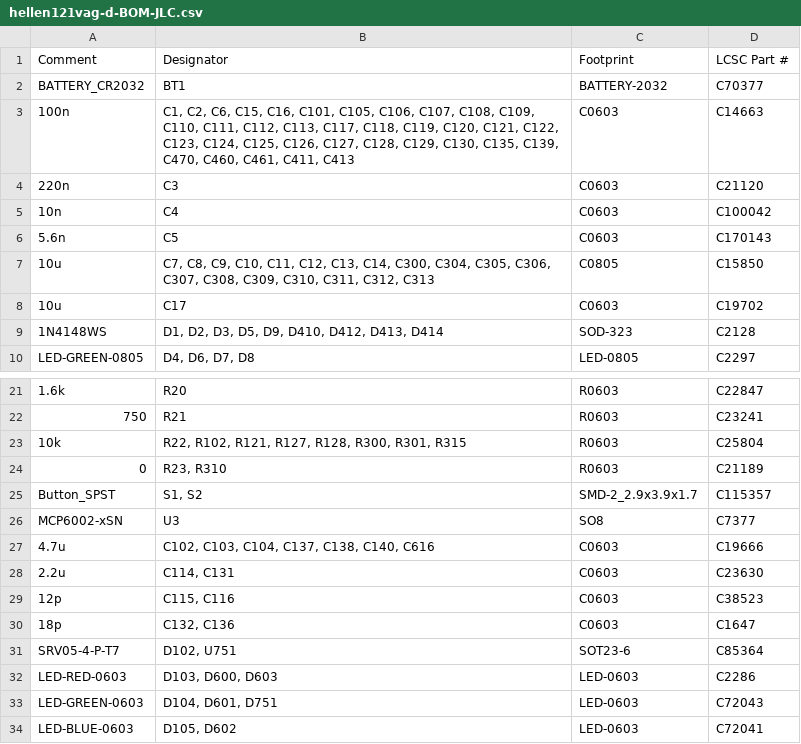
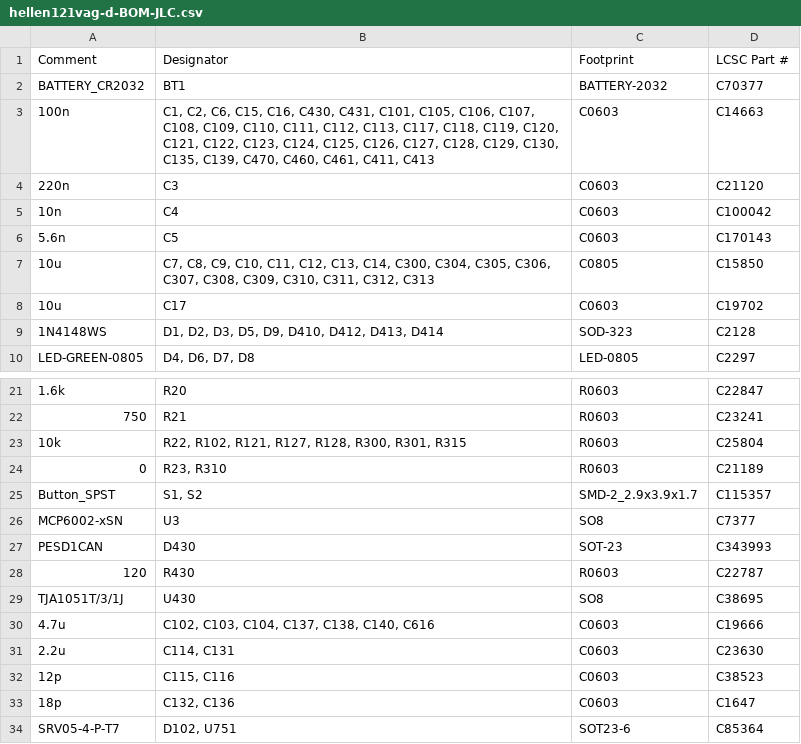
Before and after one commit to greenenergyperuwifi/hellen121vag, a CSV file: boards/hellen121vag-d/board/hellen121vag-d-BOM-JLC.csv, drawn as a sheet; only a part is shown, gaps mark what is left out; the shorter side is filled out with more unchanged rows.

```diff
--- a/boards/hellen121vag-d/board/hellen121vag-d-BOM-JLC.csv
+++ b/boards/hellen121vag-d/board/hellen121vag-d-BOM-JLC.csv
@@ -2,3 +2,3 @@ Comment,Designator,Footprint,LCSC Part #
 "BATTERY_CR2032","BT1","BATTERY-2032","C70377"
-"100n","C1, C2, C6, C15, C16, C101, C105, C106, C107, C108, C109, C110, C111, C112, C113, C117, C118, C119, C120, C121, C122, C123, C124, C125, C126, C127, C128, C129, C130, C135, C139, C470, C460, C461, C411, C413","C0603","C14663"
+"100n","C1, C2, C6, C15, C16, C430, C431, C101, C105, C106, C107, C108, C109, C110, C111, C112, C113, C117, C118, C119, C120, C121, C122, C123, C124, C125, C126, C127, C128, C129, C130, C135, C139, C470, C460, C461, C411, C413","C0603","C14663"
 "220n","C3","C0603","C21120"
@@ -26,2 +26,5 @@ Comment,Designator,Footprint,LCSC Part #
 "MCP6002-xSN","U3","SO8","C7377"
+"PESD1CAN","D430","SOT-23","C343993"
+"120","R430","R0603","C22787"
+"TJA1051T/3/1J","U430","SO8","C38695"
 "4.7u","C102, C103, C104, C137, C138, C140, C616","C0603","C19666"
```
Also changed, not shown: boards/hellen121vag-d/board/hellen121vag-d-CPL.csv, boards/hellen121vag-d/board/misc/hellen121vag-d-BOM.csv, 32 other files.
